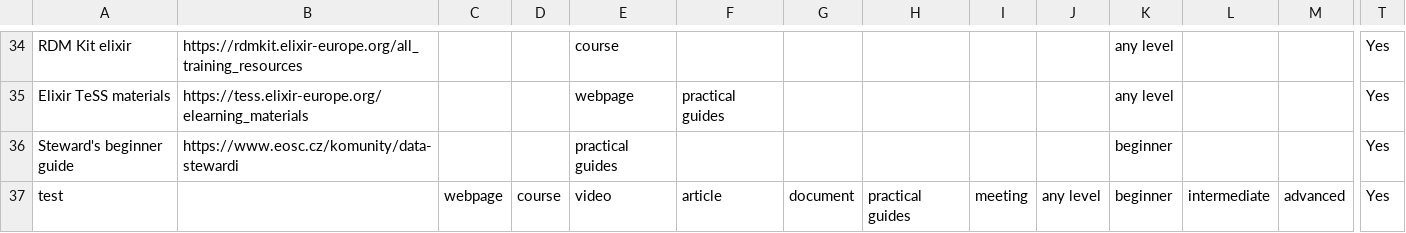
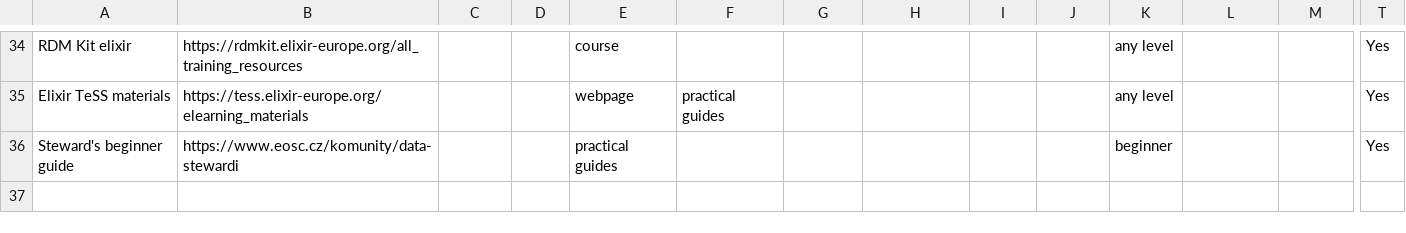
Before and after one commit to UCT-datastewardship/Data-Steward-Resources-CZ, a CSV file: data/data.csv, drawn as a sheet; only a part is shown, gaps mark what is left out; rows hold the shown columns only; the diff names each change by its address in the sheet, - before the commit and + after, or states it on an @@ line.

Commit message:
Update data.csv

```diff
--- a/data/data.csv
+++ b/data/data.csv
-row 37: test |  | webpage | course | video | article | document | practical guides | meeting | any level | beginner | intermediate | advanced | Yes
```
